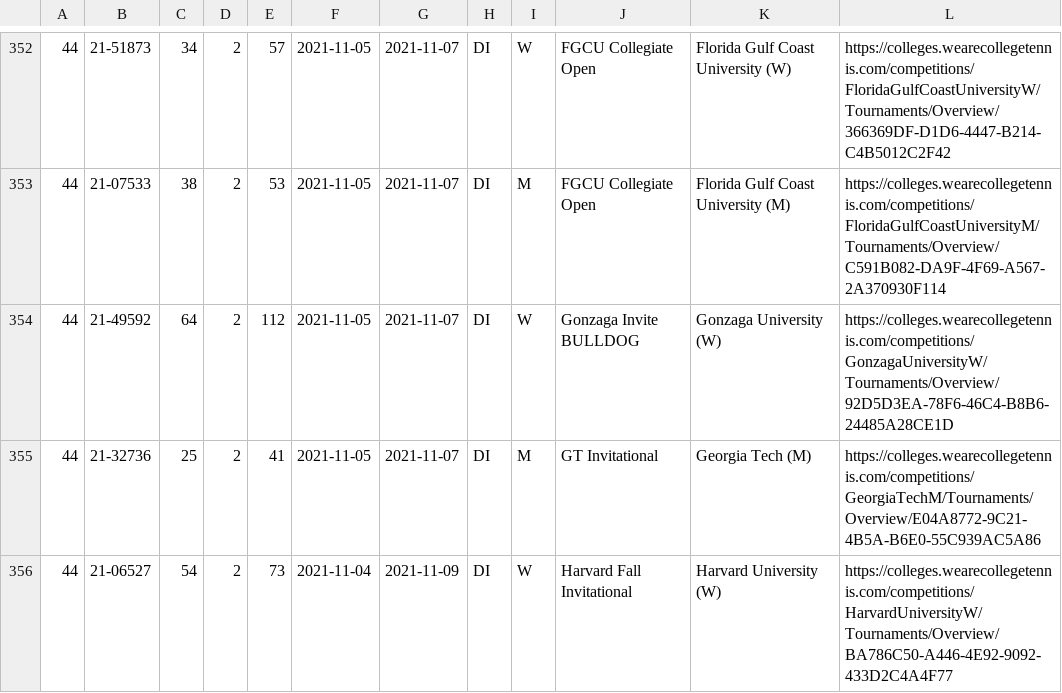
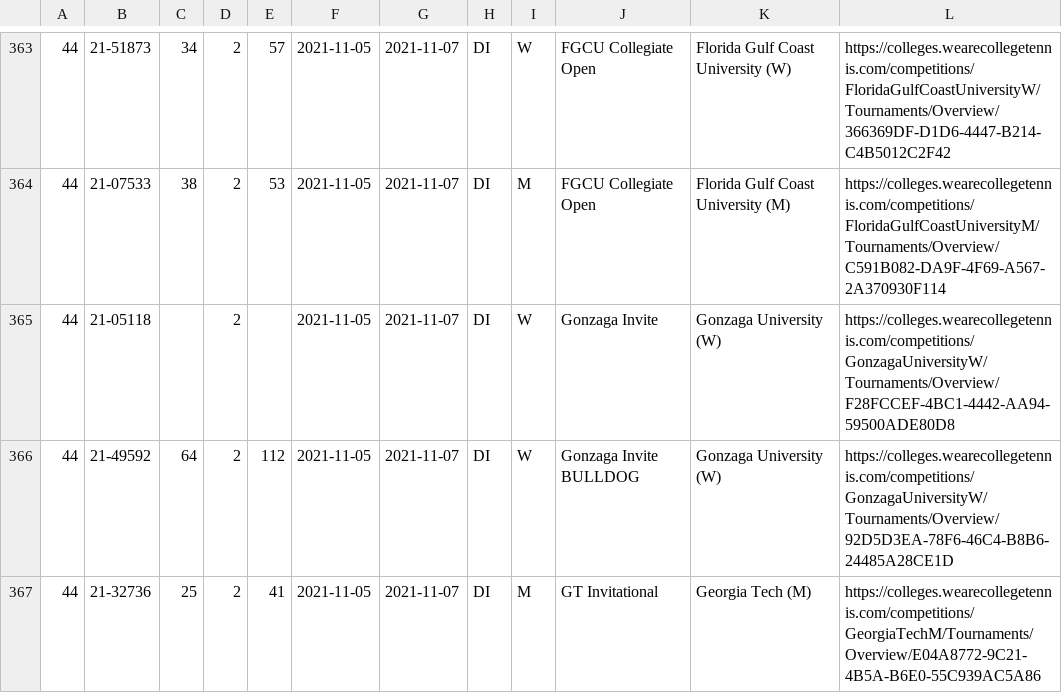
Before and after one commit to slam10s/college-data, a TSV file: 2021-22/tournaments.tsv, drawn as a sheet; only a part is shown, gaps mark what is left out; the shorter side is filled out with more unchanged rows; the diff covers the shown part only; the diff names each change by its address in the sheet, - before the commit and + after, or states it on an @@ line.

```diff
--- a/2021-22/tournaments.tsv
+++ b/2021-22/tournaments.tsv
+row 365: 44 | 21-05118 |  | 2 |  | 2021-11-05 | 2021-11-07 | DI | W | Gonzaga Invite | Gonzaga University (W) | https://colleges.wearecollegetennis.com/competitions/GonzagaUniversityW/Tournaments/Overview/F28FCCEF-4BC1-4442-AA94-59500ADE80D8
```
Also changed, not shown: 11 added rows and 6 edited cells elsewhere in this file, 2021-22/weeks.tsv, players.tsv, 4 other files.
